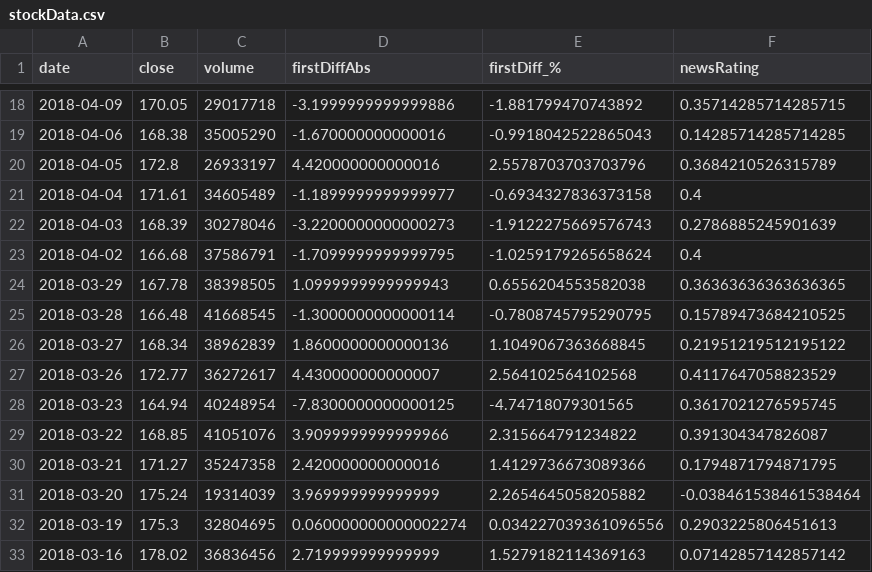
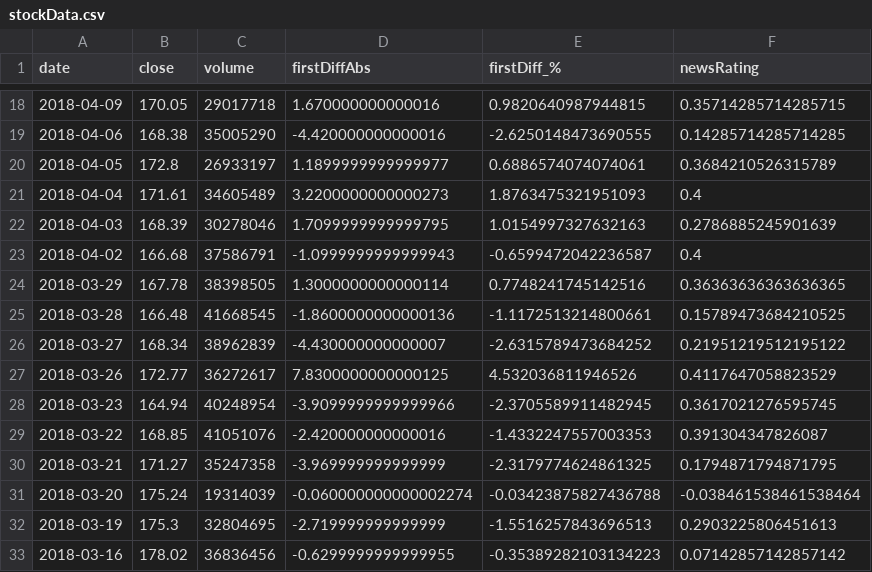
Before and after one commit to ashleshbhat/stock_market_predictor, a CSV file: AAPL/stockData.csv, drawn as a sheet; only a part is shown, gaps mark what is left out; the diff covers the shown part only.

```diff
--- a/AAPL/stockData.csv
+++ b/AAPL/stockData.csv
@@ -18,16 +18,16 @@ date,close,volume,firstDiffAbs,firstDiff_%,newsRating
-2018-04-09,170.05,29017718,-3.1999999999999886,-1.881799470743892,0.35714285714285715
-2018-04-06,168.38,35005290,-1.670000000000016,-0.9918042522865043,0.14285714285714285
-2018-04-05,172.8,26933197,4.420000000000016,2.5578703703703796,0.3684210526315789
-2018-04-04,171.61,34605489,-1.1899999999999977,-0.6934327836373158,0.4
-2018-04-03,168.39,30278046,-3.2200000000000273,-1.9122275669576743,0.2786885245901639
-2018-04-02,166.68,37586791,-1.7099999999999795,-1.0259179265658624,0.4
-2018-03-29,167.78,38398505,1.0999999999999943,0.6556204553582038,0.36363636363636365
-2018-03-28,166.48,41668545,-1.3000000000000114,-0.7808745795290795,0.15789473684210525
-2018-03-27,168.34,38962839,1.8600000000000136,1.1049067363668845,0.21951219512195122
-2018-03-26,172.77,36272617,4.430000000000007,2.564102564102568,0.4117647058823529
-2018-03-23,164.94,40248954,-7.8300000000000125,-4.74718079301565,0.3617021276595745
-2018-03-22,168.85,41051076,3.9099999999999966,2.315664791234822,0.391304347826087
-2018-03-21,171.27,35247358,2.420000000000016,1.4129736673089366,0.1794871794871795
-2018-03-20,175.24,19314039,3.969999999999999,2.2654645058205882,-0.038461538461538464
-2018-03-19,175.3,32804695,0.060000000000002274,0.034227039361096556,0.2903225806451613
-2018-03-16,178.02,36836456,2.719999999999999,1.5279182114369163,0.07142857142857142
+2018-04-09,170.05,29017718,1.670000000000016,0.9820640987944815,0.35714285714285715
+2018-04-06,168.38,35005290,-4.420000000000016,-2.6250148473690555,0.14285714285714285
+2018-04-05,172.8,26933197,1.1899999999999977,0.6886574074074061,0.3684210526315789
+2018-04-04,171.61,34605489,3.2200000000000273,1.8763475321951093,0.4
+2018-04-03,168.39,30278046,1.7099999999999795,1.0154997327632163,0.2786885245901639
+2018-04-02,166.68,37586791,-1.0999999999999943,-0.6599472042236587,0.4
+2018-03-29,167.78,38398505,1.3000000000000114,0.7748241745142516,0.36363636363636365
+2018-03-28,166.48,41668545,-1.8600000000000136,-1.1172513214800661,0.15789473684210525
+2018-03-27,168.34,38962839,-4.430000000000007,-2.6315789473684252,0.21951219512195122
+2018-03-26,172.77,36272617,7.8300000000000125,4.532036811946526,0.4117647058823529
+2018-03-23,164.94,40248954,-3.9099999999999966,-2.3705589911482945,0.3617021276595745
+2018-03-22,168.85,41051076,-2.420000000000016,-1.4332247557003353,0.391304347826087
+2018-03-21,171.27,35247358,-3.969999999999999,-2.3179774624861325,0.1794871794871795
+2018-03-20,175.24,19314039,-0.060000000000002274,-0.03423875827436788,-0.038461538461538464
+2018-03-19,175.3,32804695,-2.719999999999999,-1.5516257843696513,0.2903225806451613
+2018-03-16,178.02,36836456,-0.6299999999999955,-0.35389282103134223,0.07142857142857142
```
Also changed, not shown: 168 edited cells elsewhere in this file, 1 other file.
